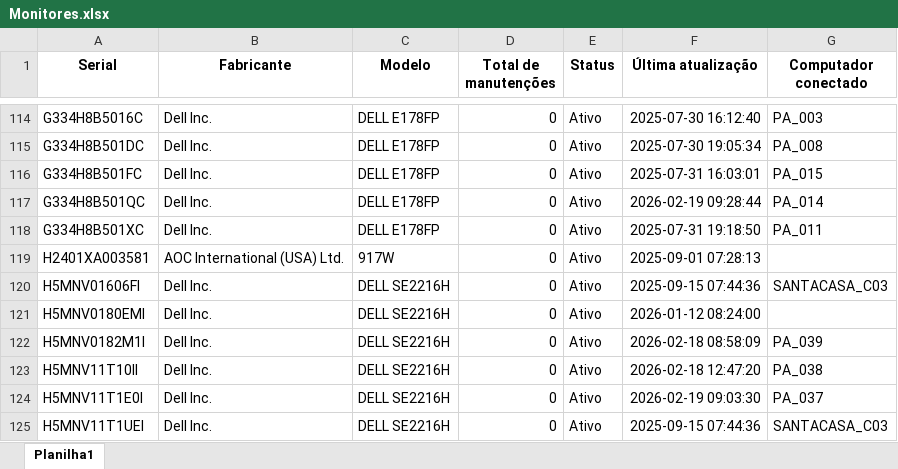
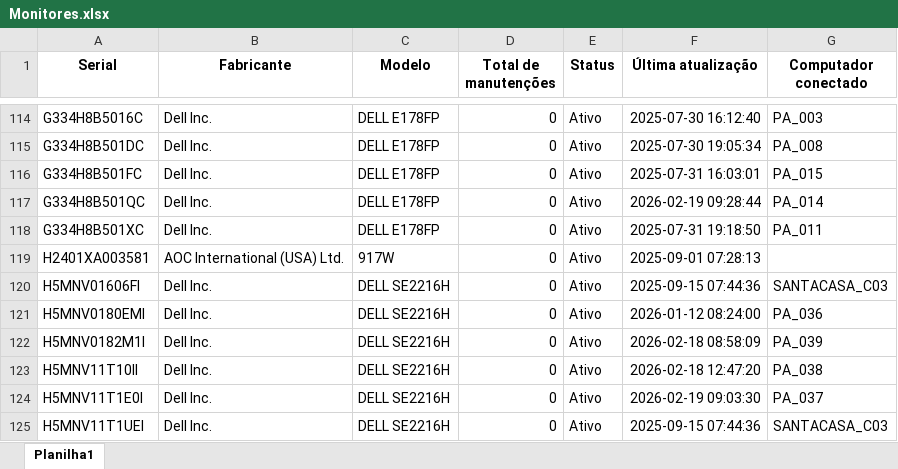
Before and after one commit to EstiloTlmk/export-relatorios-pbi, an Excel workbook: Monitores.xlsx, sheet Planilha1, drawn as a sheet; only a part is shown, gaps mark what is left out; values as stored, in another font and other column widths than the file's, no borders; the diff names each change by its address in the sheet, - before the commit and + after, or states it on an @@ line.

Commit message:
Atualização automática 2026-03-06 11:52:06.517843

```diff
--- a/Monitores.xlsx (sheet Planilha1)
+++ b/Monitores.xlsx (sheet Planilha1)
-G121 (Computador conectado): (empty)
+G121 (Computador conectado): PA_036
```
Also changed, not shown: Computadores.xlsx.
